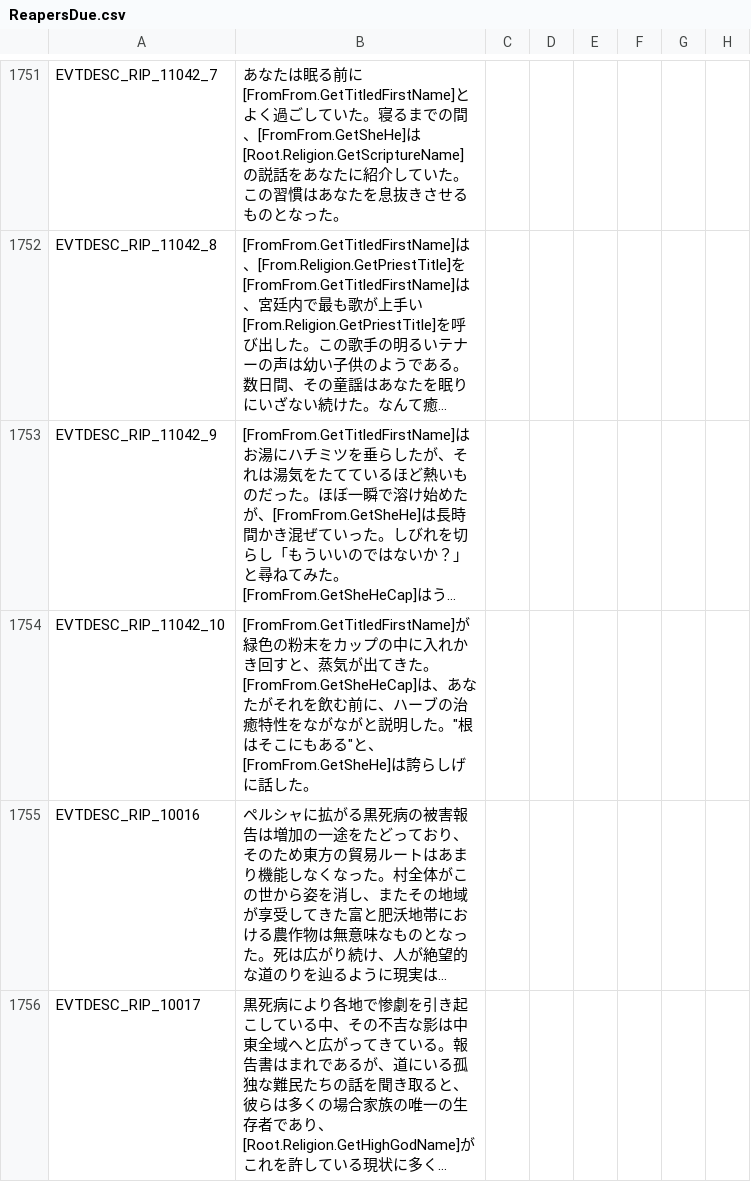
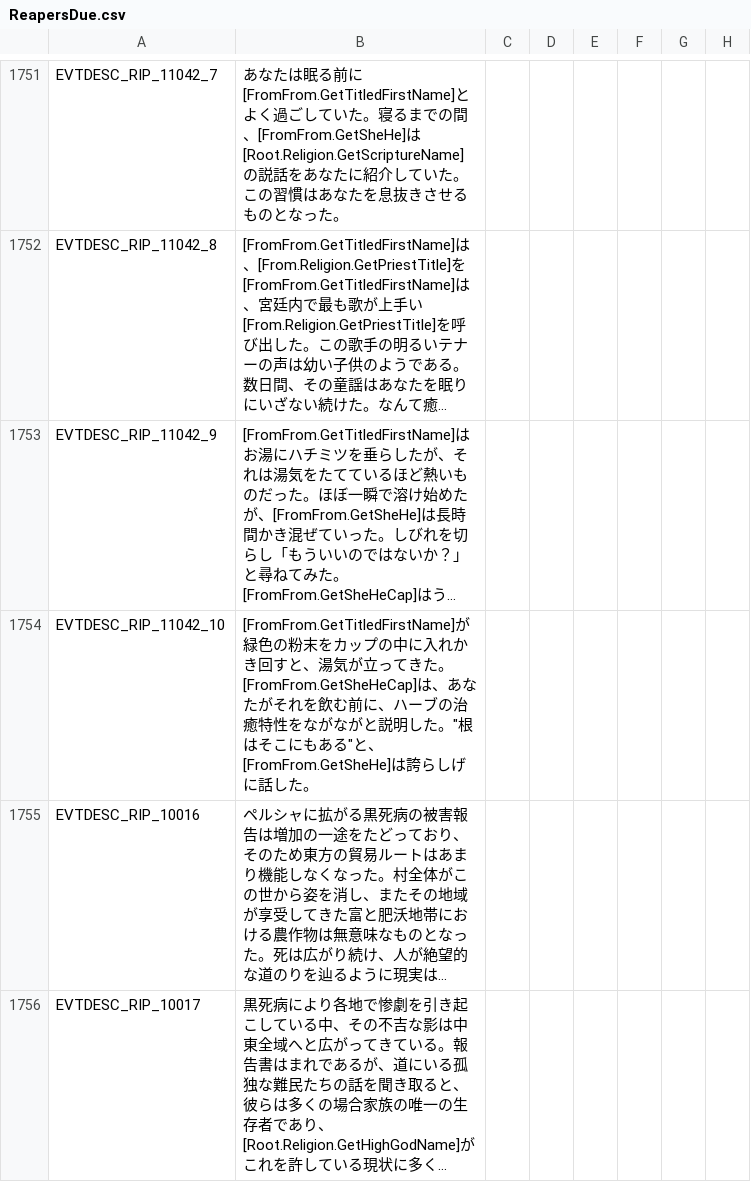
Before and after one commit to matanki-saito/CK2JPModAppendixI, a CSV file: source/localisation/ReapersDue.csv, drawn as a sheet; only a part is shown, gaps mark what is left out; long unchanged cells end in …; the diff names each change by its address in the sheet, - before the commit and + after, or states it on an @@ line.

```diff
--- a/source/localisation/ReapersDue.csv
+++ b/source/localisation/ReapersDue.csv
-B1754: …回すと、蒸気が出てきた。…
+B1754: …回すと、湯気が立ってきた。…
```
Also changed, not shown: source/localisation/MonksAndMystics.csv, source/localisation/v2_82.csv, 2 other files.
